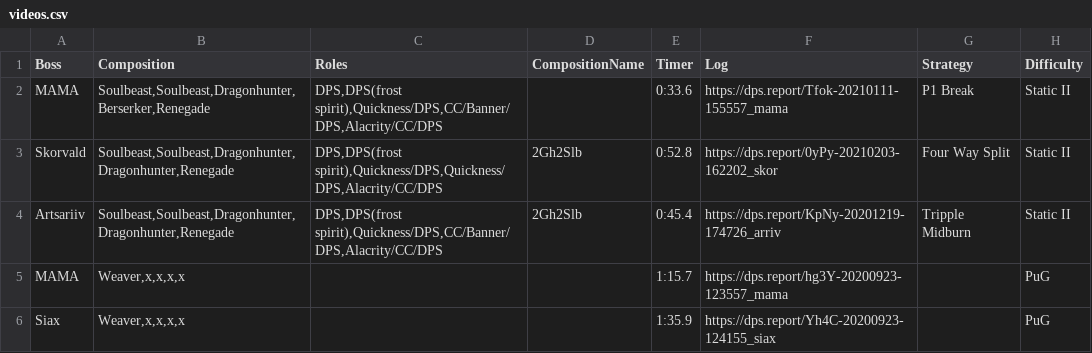
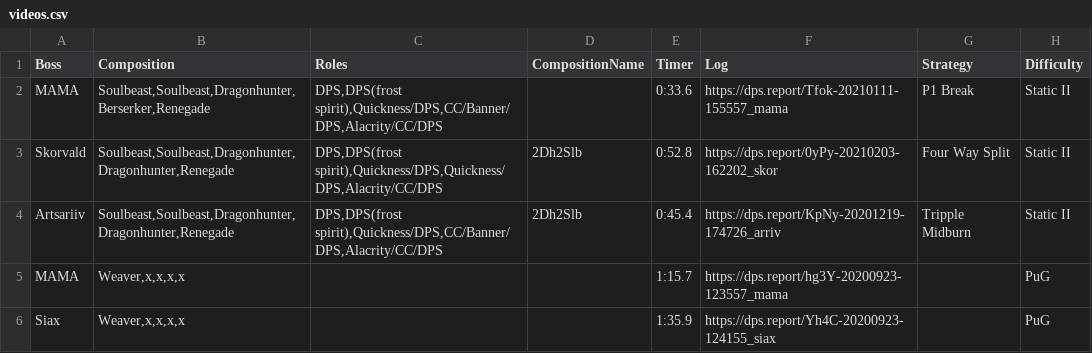
Before and after one commit to discretize/discretize-guides, a CSV file: data/videos.csv, drawn as a sheet; only a part is shown; the diff names each change by its address in the sheet, - before the commit and + after, or states it on an @@ line.

```diff
--- a/data/videos.csv
+++ b/data/videos.csv
-D3:D4 (CompositionName): 2Gh2Slb
+D3:D4 (CompositionName): 2Dh2Slb
```
Also changed, not shown: 6 other files.
